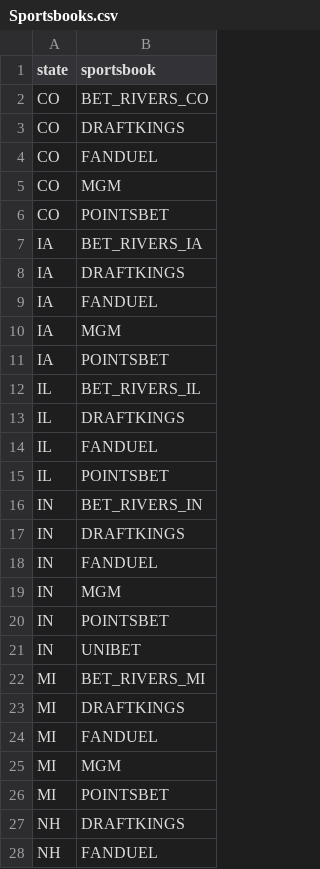
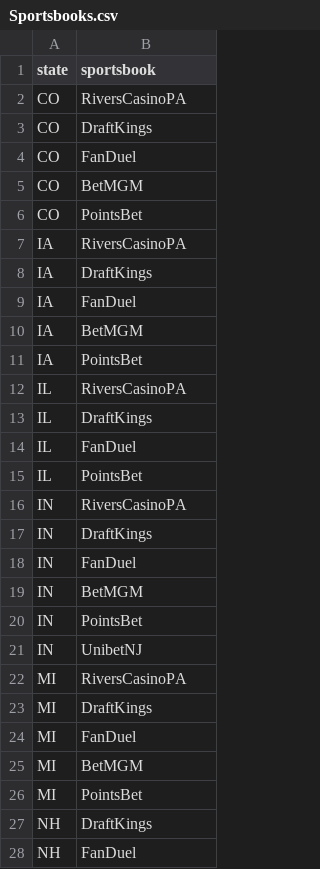
Before and after one commit to samhoppen/Fantasy-Evaluator, a CSV file: Data/Sportsbooks.csv, drawn as a sheet; only a part is shown; the diff covers the shown part only.

Commit message:
For new SDio sportsbook names

```diff
--- a/Data/Sportsbooks.csv
+++ b/Data/Sportsbooks.csv
@@ -1,28 +1,28 @@
 state,sportsbook
-CO,BET_RIVERS_CO
-CO,DRAFTKINGS
-CO,FANDUEL
-CO,MGM
-CO,POINTSBET
-IA,BET_RIVERS_IA
-IA,DRAFTKINGS
-IA,FANDUEL
-IA,MGM
-IA,POINTSBET
-IL,BET_RIVERS_IL
-IL,DRAFTKINGS
-IL,FANDUEL
-IL,POINTSBET
-IN,BET_RIVERS_IN
-IN,DRAFTKINGS
-IN,FANDUEL
-IN,MGM
-IN,POINTSBET
-IN,UNIBET
-MI,BET_RIVERS_MI
-MI,DRAFTKINGS
-MI,FANDUEL
-MI,MGM
-MI,POINTSBET
-NH,DRAFTKINGS
-NH,FANDUEL
+CO,RiversCasinoPA
+CO,DraftKings
+CO,FanDuel
+CO,BetMGM
+CO,PointsBet
+IA,RiversCasinoPA
+IA,DraftKings
+IA,FanDuel
+IA,BetMGM
+IA,PointsBet
+IL,RiversCasinoPA
+IL,DraftKings
+IL,FanDuel
+IL,PointsBet
+IN,RiversCasinoPA
+IN,DraftKings
+IN,FanDuel
+IN,BetMGM
+IN,PointsBet
+IN,UnibetNJ
+MI,RiversCasinoPA
+MI,DraftKings
+MI,FanDuel
+MI,BetMGM
+MI,PointsBet
+NH,DraftKings
+NH,FanDuel
```
Also changed, not shown: 38 edited cells elsewhere in this file.
